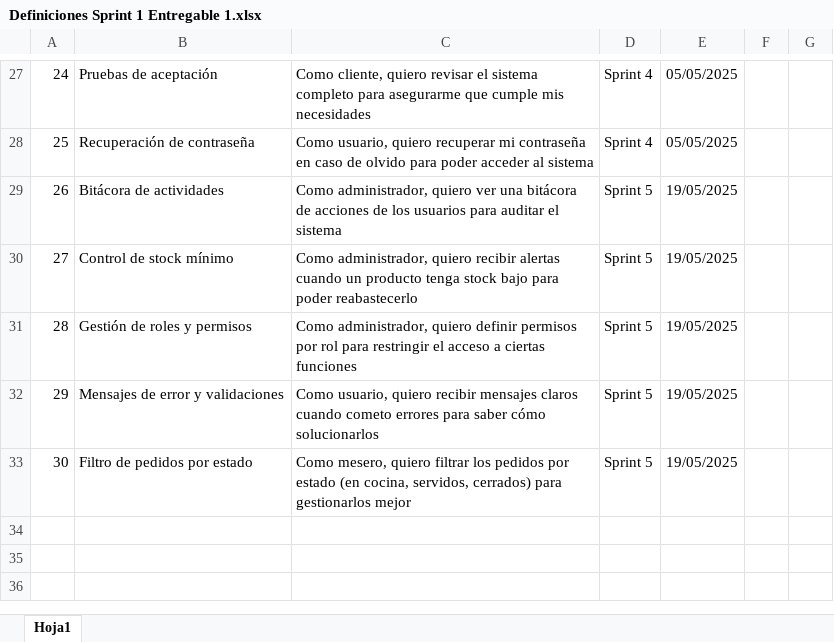
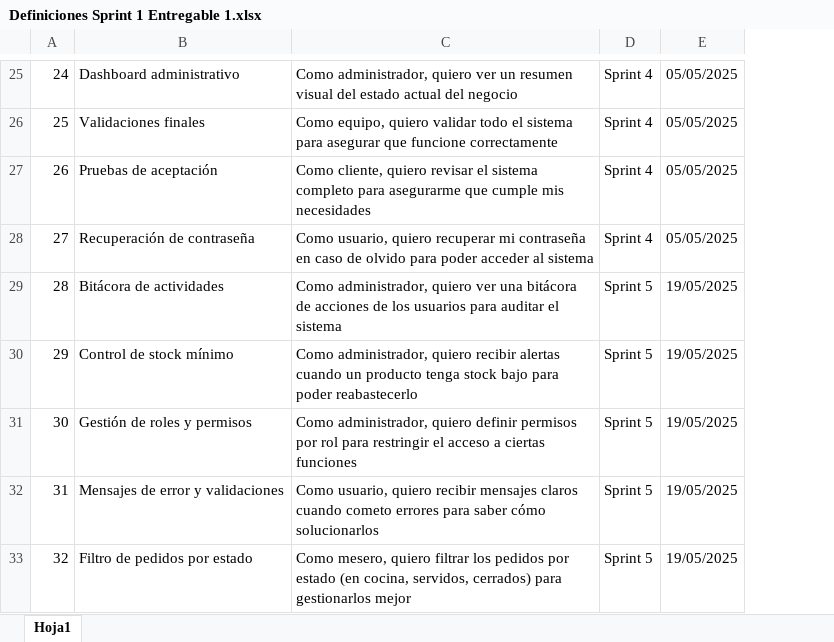
Before and after one commit to xcbcrodr/Barventory, an Excel workbook: Definiciones Sprint 1 Entregable 1.xlsx, sheet Hoja1, drawn as a sheet; only a part is shown, gaps mark what is left out; values as stored, in another font and other column widths than the file's, no borders; removed rows and columns are numbered as before the commit, all else as after; the diff covers the shown part only; the diff names each change by its address in the sheet, - before the commit and + after, or states it on an @@ line.

Commit message:
Actual

```diff
--- a/Definiciones Sprint 1 Entregable 1.xlsx (sheet Hoja1)
+++ b/Definiciones Sprint 1 Entregable 1.xlsx (sheet Hoja1)
-column F, empty
-column G, empty
-B25: Pruebas de aceptación
+B25: Dashboard administrativo
-C25: Como cliente, quiero revisar el sistema completo para asegurarme que cumple mis necesidades
+C25: Como administrador, quiero ver un resumen visual del estado actual del negocio
-B26: Recuperación de contraseña
+B26: Validaciones finales
-C26: Como usuario, quiero recuperar mi contraseña en caso de olvido para poder acceder al sistema
+C26: Como equipo, quiero validar todo el sistema para asegurar que funcione correctamente
-B27: Bitácora de actividades
+B27: Pruebas de aceptación
-C27: Como administrador, quiero ver una bitácora de acciones de los usuarios para auditar el sistema
+C27: Como cliente, quiero revisar el sistema completo para asegurarme que cumple mis necesidades
-D27:D28: Sprint 5
+D27:D28: Sprint 4
-E27:E28: 19/05/2025
+E27:E28: 05/05/2025
-B28: Control de stock mínimo
+B28: Recuperación de contraseña
-C28: Como administrador, quiero recibir alertas cuando un producto tenga stock bajo para poder reabastecerlo
+C28: Como usuario, quiero recuperar mi contraseña en caso de olvido para poder acceder al sistema
-B29: Gestión de roles y permisos
+B29: Bitácora de actividades
-C29: …administrador, quiero definir permisos por rol para restringir el acceso a ciertas funciones
+C29: …administrador, quiero ver una bitácora de acciones de los usuarios para auditar el sistema
-B30: Mensajes de error y validaciones
+B30: Control de stock mínimo
-C30: Como usuario, quiero recibir mensajes claros cuando cometo errores para saber cómo solucionarlos
+C30: Como administrador, quiero recibir alertas cuando un producto tenga stock bajo para poder reabastecerlo
-B31: Filtro de pedidos por estado
+B31: Gestión de roles y permisos
-C31: Como mesero, quiero filtrar los pedidos por estado (en cocina, servidos, cerrados) para gestionarlos mejor
+C31: Como administrador, quiero definir permisos por rol para restringir el acceso a ciertas funciones
+row 32: 31 | Mensajes de error y validaciones | Como usuario, quiero recibir mensajes claros cuando cometo errores para saber cómo solucionarlos | Sprint 5 | 19/05/2025
+row 33: 32 | Filtro de pedidos por estado | Como mesero, quiero filtrar los pedidos por estado (en cocina, servidos, cerrados) para gestionarlos mejor | Sprint 5 | 19/05/2025
```
Also changed, not shown: 2 added rows, 4 removed rows, 64 edited cells and cell formats elsewhere in this sheet, 9 other files.
